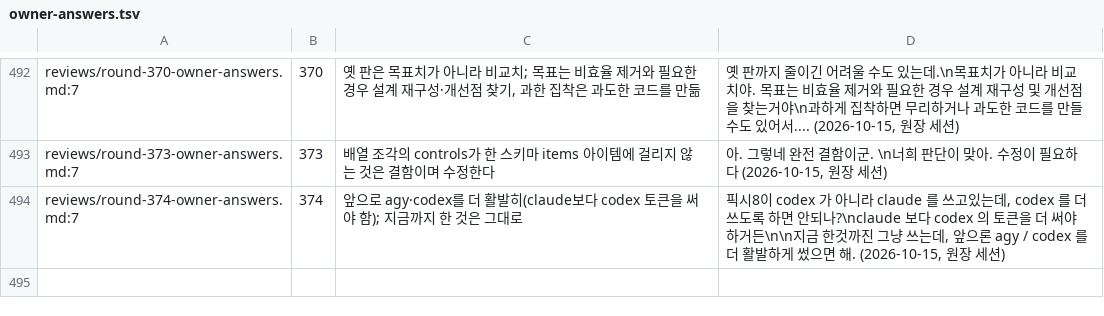
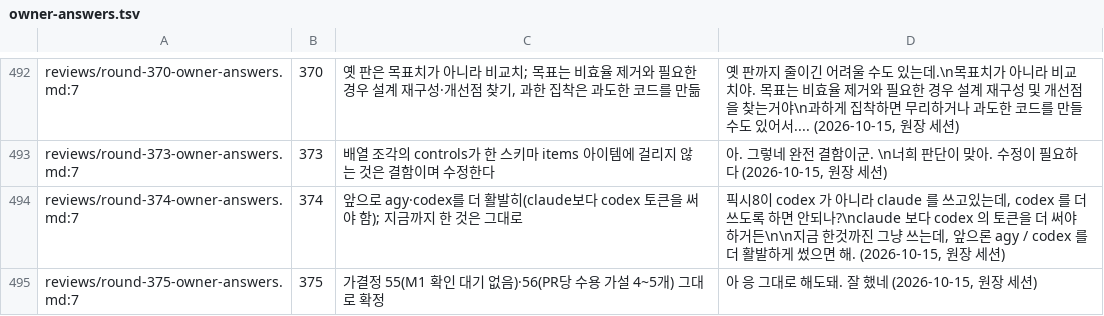
Before and after one commit to vincent-kk/albatrion, a TSV file: packages/canard/schema-form/architecture/ledger/checks/owner-answers.tsv, drawn as a sheet; only a part is shown, gaps mark what is left out.

Commit message:
docs(schema-form): round 375 — owner confirms provisional decisions 55 and 56 as they stand; queue 55 and 56 closed

```diff
--- a/packages/canard/schema-form/architecture/ledger/checks/owner-answers.tsv
+++ b/packages/canard/schema-form/architecture/ledger/checks/owner-answers.tsv
@@ -505 +505,2 @@ reviews/round-373-owner-answers.md:7	373	배열 조각의 controls가 한 스키
 reviews/round-374-owner-answers.md:7	374	앞으로 agy·codex를 더 활발히(claude보다 codex 토큰을 써야 함); 지금까지 한 것은 그대로	"픽시8이 codex 가 아니라 claude 를 쓰고있는데, codex 를 더 쓰도록 하면 안되나?\nclaude 보다 codex 의 토큰을 더 써야하거든\n\n지금 한것까진 그냥 쓰는데, 앞으론 agy / codex 를 더 활발하게 썼으면 해." (2026-10-15, 원장 세션)
+reviews/round-375-owner-answers.md:7	375	가결정 55(M1 확인 대기 없음)·56(PR당 수용 가설 4~5개) 그대로 확정	"아 응 그대로 해도돼. 잘 했네" (2026-10-15, 원장 세션)
```
Also changed, not shown: 5 other files.
